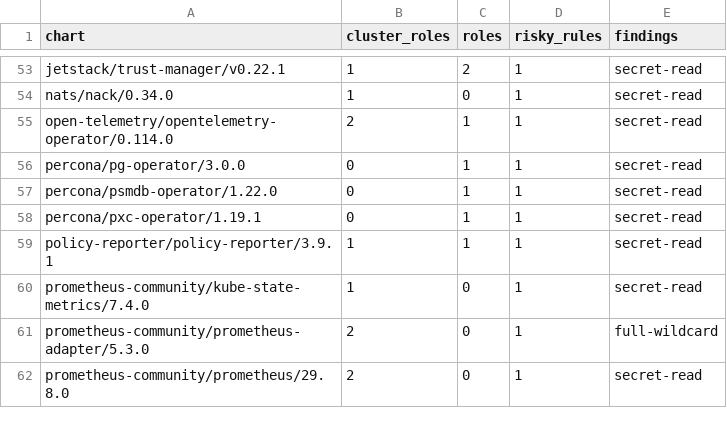
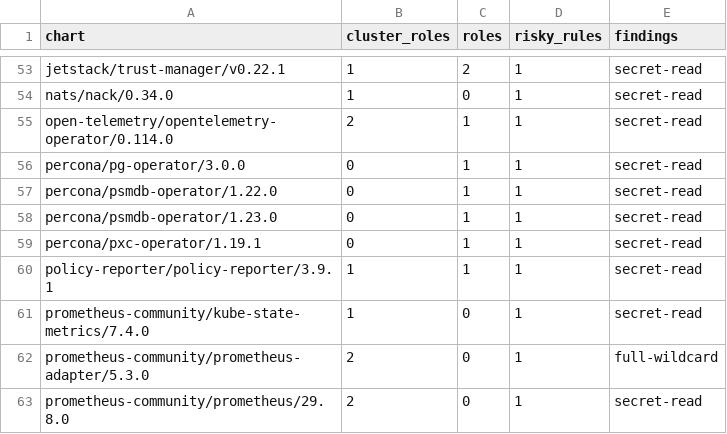
Before and after one commit to confighub/helm-expt, a CSV file: data/app-readiness/rbac-findings.csv, drawn as a sheet; only a part is shown, gaps mark what is left out; the diff names each change by its address in the sheet, - before the commit and + after, or states it on an @@ line.

```diff
--- a/data/app-readiness/rbac-findings.csv
+++ b/data/app-readiness/rbac-findings.csv
+row 58: percona/psmdb-operator/1.23.0 | 0 | 1 | 1 | secret-read
```
Also changed, not shown: data/attack-plan-workdown/image-digest-review.csv, data/catalog-promotion-review/review.csv, 19 other files.
